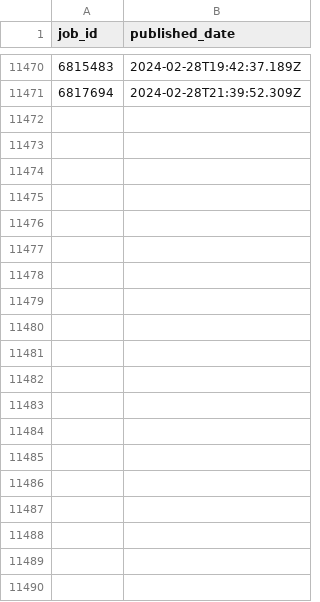
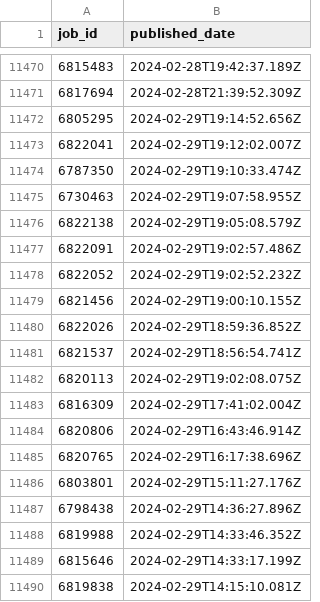
Before and after one commit to Moscarde/Junior_Zone, a CSV file: data/job_ids.csv, drawn as a sheet; only a part is shown, gaps mark what is left out; the diff covers the shown part only.

```diff
--- a/data/job_ids.csv
+++ b/data/job_ids.csv
@@ -11471 +11471,20 @@ job_id,published_date
 6817694,2024-02-28T21:39:52.309Z
+6805295,2024-02-29T19:14:52.656Z
+6822041,2024-02-29T19:12:02.007Z
+6787350,2024-02-29T19:10:33.474Z
+6730463,2024-02-29T19:07:58.955Z
+6822138,2024-02-29T19:05:08.579Z
+6822091,2024-02-29T19:02:57.486Z
+6822052,2024-02-29T19:02:52.232Z
+6821456,2024-02-29T19:00:10.155Z
+6822026,2024-02-29T18:59:36.852Z
+6821537,2024-02-29T18:56:54.741Z
+6820113,2024-02-29T19:02:08.075Z
+6816309,2024-02-29T17:41:02.004Z
+6820806,2024-02-29T16:43:46.914Z
+6820765,2024-02-29T16:17:38.696Z
+6803801,2024-02-29T15:11:27.176Z
+6798438,2024-02-29T14:36:27.896Z
+6819988,2024-02-29T14:33:46.352Z
+6815646,2024-02-29T14:33:17.199Z
+6819838,2024-02-29T14:15:10.081Z
```
Also changed, not shown: 19 added rows elsewhere in this file, 2 other files.
